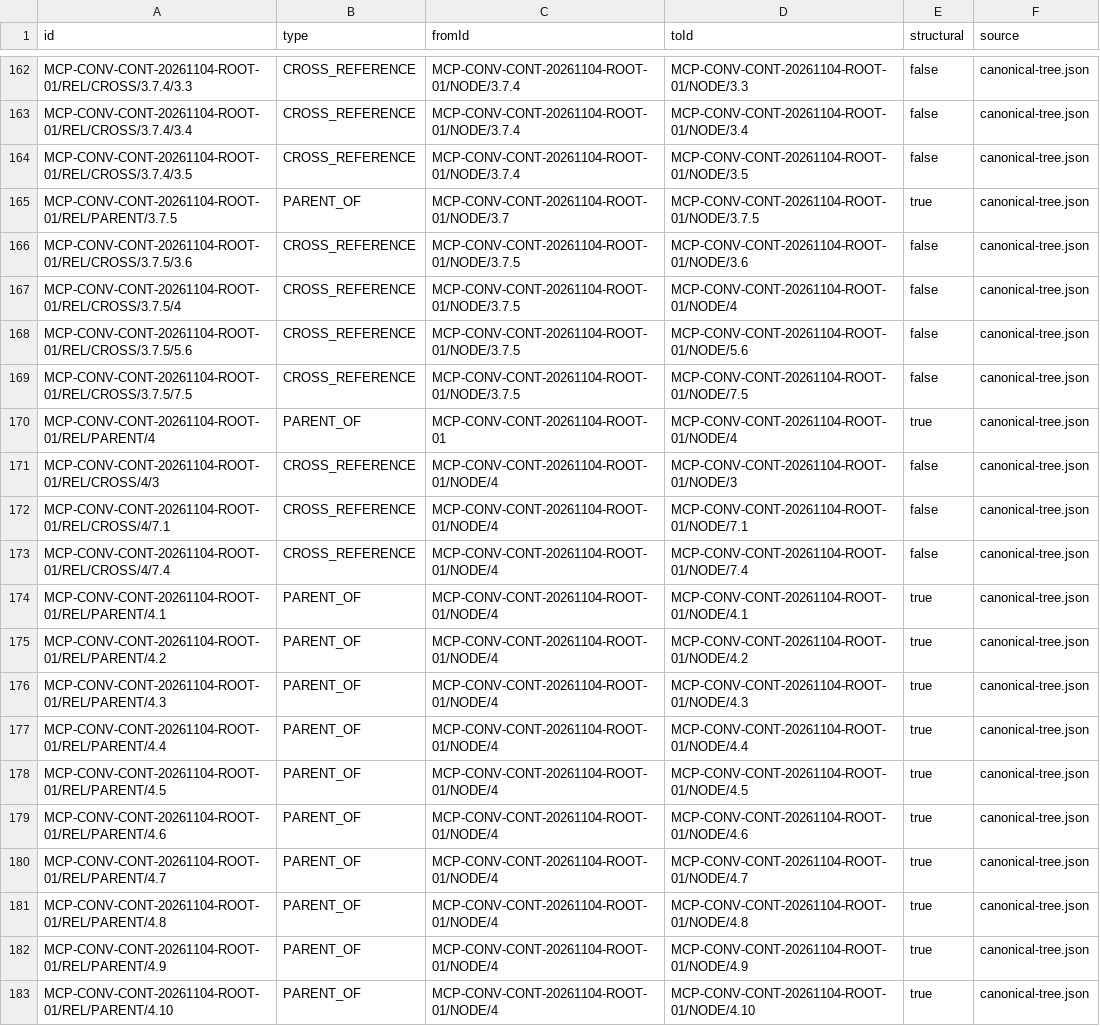
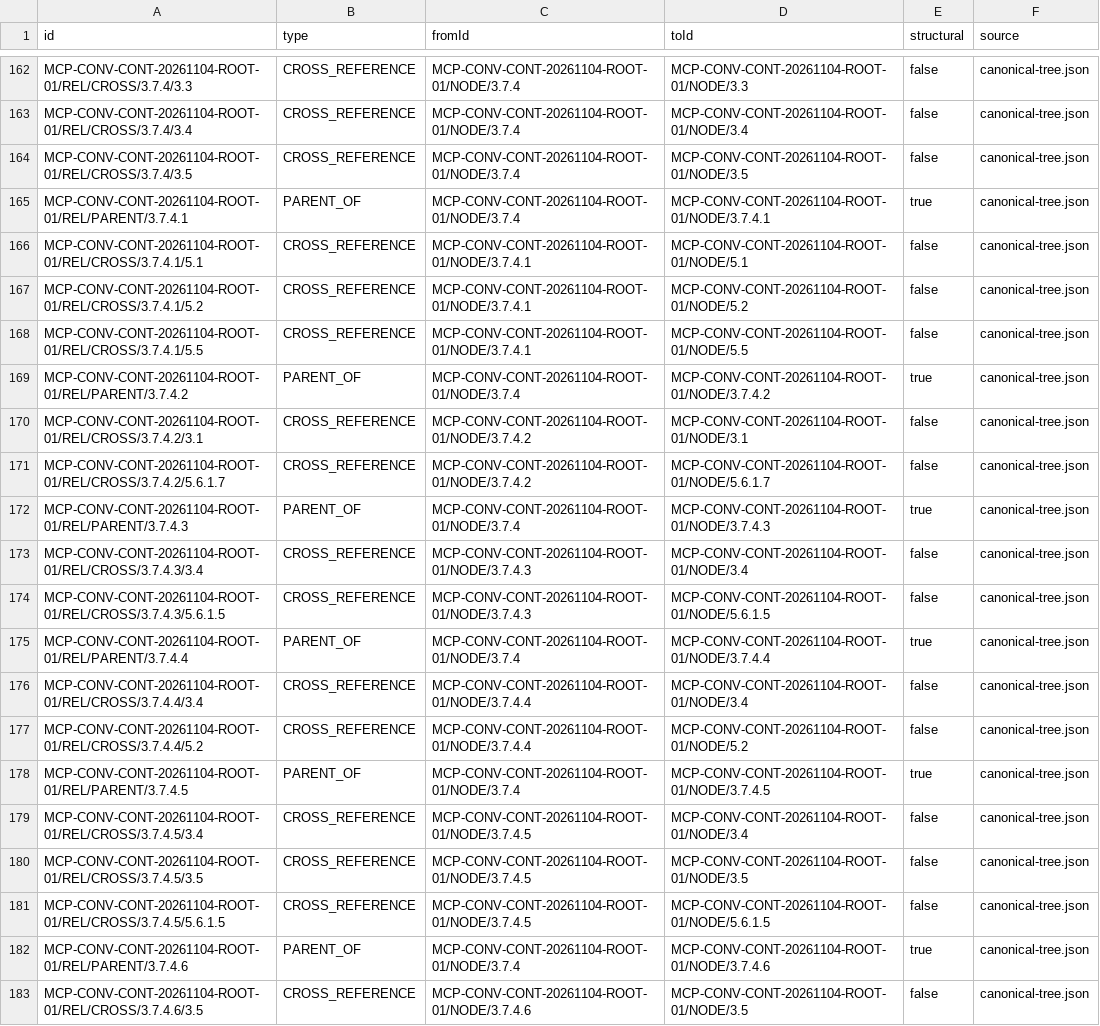
Before and after one commit to Patricked-code/MCP, a CSV file: docs/governance/conversation-continuity/continuity-relation-matrix.csv, drawn as a sheet; only a part is shown, gaps mark what is left out; the shorter side is filled out with more unchanged rows; the diff covers the shown part only.

Commit message:
docs(continuity): regenerate governance-actions hierarchy relations and evidence

```diff
--- a/docs/governance/conversation-continuity/continuity-relation-matrix.csv
+++ b/docs/governance/conversation-continuity/continuity-relation-matrix.csv
@@ -164 +164,20 @@ MCP-CONV-CONT-20261104-ROOT-01/REL/CROSS/3.7.4/3.4,CROSS_REFERENCE,MCP-CONV-CONT
 MCP-CONV-CONT-20261104-ROOT-01/REL/CROSS/3.7.4/3.5,CROSS_REFERENCE,MCP-CONV-CONT-20261104-ROOT-01/NODE/3.7.4,MCP-CONV-CONT-20261104-ROOT-01/NODE/3.5,false,canonical-tree.json
+MCP-CONV-CONT-20261104-ROOT-01/REL/PARENT/3.7.4.1,PARENT_OF,MCP-CONV-CONT-20261104-ROOT-01/NODE/3.7.4,MCP-CONV-CONT-20261104-ROOT-01/NODE/3.7.4.1,true,canonical-tree.json
+MCP-CONV-CONT-20261104-ROOT-01/REL/CROSS/3.7.4.1/5.1,CROSS_REFERENCE,MCP-CONV-CONT-20261104-ROOT-01/NODE/3.7.4.1,MCP-CONV-CONT-20261104-ROOT-01/NODE/5.1,false,canonical-tree.json
+MCP-CONV-CONT-20261104-ROOT-01/REL/CROSS/3.7.4.1/5.2,CROSS_REFERENCE,MCP-CONV-CONT-20261104-ROOT-01/NODE/3.7.4.1,MCP-CONV-CONT-20261104-ROOT-01/NODE/5.2,false,canonical-tree.json
+MCP-CONV-CONT-20261104-ROOT-01/REL/CROSS/3.7.4.1/5.5,CROSS_REFERENCE,MCP-CONV-CONT-20261104-ROOT-01/NODE/3.7.4.1,MCP-CONV-CONT-20261104-ROOT-01/NODE/5.5,false,canonical-tree.json
+MCP-CONV-CONT-20261104-ROOT-01/REL/PARENT/3.7.4.2,PARENT_OF,MCP-CONV-CONT-20261104-ROOT-01/NODE/3.7.4,MCP-CONV-CONT-20261104-ROOT-01/NODE/3.7.4.2,true,canonical-tree.json
+MCP-CONV-CONT-20261104-ROOT-01/REL/CROSS/3.7.4.2/3.1,CROSS_REFERENCE,MCP-CONV-CONT-20261104-ROOT-01/NODE/3.7.4.2,MCP-CONV-CONT-20261104-ROOT-01/NODE/3.1,false,canonical-tree.json
+MCP-CONV-CONT-20261104-ROOT-01/REL/CROSS/3.7.4.2/5.6.1.7,CROSS_REFERENCE,MCP-CONV-CONT-20261104-ROOT-01/NODE/3.7.4.2,MCP-CONV-CONT-20261104-ROOT-01/NODE/5.6.1.7,false,canonical-tree.json
+MCP-CONV-CONT-20261104-ROOT-01/REL/PARENT/3.7.4.3,PARENT_OF,MCP-CONV-CONT-20261104-ROOT-01/NODE/3.7.4,MCP-CONV-CONT-20261104-ROOT-01/NODE/3.7.4.3,true,canonical-tree.json
+MCP-CONV-CONT-20261104-ROOT-01/REL/CROSS/3.7.4.3/3.4,CROSS_REFERENCE,MCP-CONV-CONT-20261104-ROOT-01/NODE/3.7.4.3,MCP-CONV-CONT-20261104-ROOT-01/NODE/3.4,false,canonical-tree.json
+MCP-CONV-CONT-20261104-ROOT-01/REL/CROSS/3.7.4.3/5.6.1.5,CROSS_REFERENCE,MCP-CONV-CONT-20261104-ROOT-01/NODE/3.7.4.3,MCP-CONV-CONT-20261104-ROOT-01/NODE/5.6.1.5,false,canonical-tree.json
+MCP-CONV-CONT-20261104-ROOT-01/REL/PARENT/3.7.4.4,PARENT_OF,MCP-CONV-CONT-20261104-ROOT-01/NODE/3.7.4,MCP-CONV-CONT-20261104-ROOT-01/NODE/3.7.4.4,true,canonical-tree.json
+MCP-CONV-CONT-20261104-ROOT-01/REL/CROSS/3.7.4.4/3.4,CROSS_REFERENCE,MCP-CONV-CONT-20261104-ROOT-01/NODE/3.7.4.4,MCP-CONV-CONT-20261104-ROOT-01/NODE/3.4,false,canonical-tree.json
+MCP-CONV-CONT-20261104-ROOT-01/REL/CROSS/3.7.4.4/5.2,CROSS_REFERENCE,MCP-CONV-CONT-20261104-ROOT-01/NODE/3.7.4.4,MCP-CONV-CONT-20261104-ROOT-01/NODE/5.2,false,canonical-tree.json
+MCP-CONV-CONT-20261104-ROOT-01/REL/PARENT/3.7.4.5,PARENT_OF,MCP-CONV-CONT-20261104-ROOT-01/NODE/3.7.4,MCP-CONV-CONT-20261104-ROOT-01/NODE/3.7.4.5,true,canonical-tree.json
+MCP-CONV-CONT-20261104-ROOT-01/REL/CROSS/3.7.4.5/3.4,CROSS_REFERENCE,MCP-CONV-CONT-20261104-ROOT-01/NODE/3.7.4.5,MCP-CONV-CONT-20261104-ROOT-01/NODE/3.4,false,canonical-tree.json
+MCP-CONV-CONT-20261104-ROOT-01/REL/CROSS/3.7.4.5/3.5,CROSS_REFERENCE,MCP-CONV-CONT-20261104-ROOT-01/NODE/3.7.4.5,MCP-CONV-CONT-20261104-ROOT-01/NODE/3.5,false,canonical-tree.json
+MCP-CONV-CONT-20261104-ROOT-01/REL/CROSS/3.7.4.5/5.6.1.5,CROSS_REFERENCE,MCP-CONV-CONT-20261104-ROOT-01/NODE/3.7.4.5,MCP-CONV-CONT-20261104-ROOT-01/NODE/5.6.1.5,false,canonical-tree.json
+MCP-CONV-CONT-20261104-ROOT-01/REL/PARENT/3.7.4.6,PARENT_OF,MCP-CONV-CONT-20261104-ROOT-01/NODE/3.7.4,MCP-CONV-CONT-20261104-ROOT-01/NODE/3.7.4.6,true,canonical-tree.json
+MCP-CONV-CONT-20261104-ROOT-01/REL/CROSS/3.7.4.6/3.5,CROSS_REFERENCE,MCP-CONV-CONT-20261104-ROOT-01/NODE/3.7.4.6,MCP-CONV-CONT-20261104-ROOT-01/NODE/3.5,false,canonical-tree.json
```
Also changed, not shown: 9 added rows elsewhere in this file.
